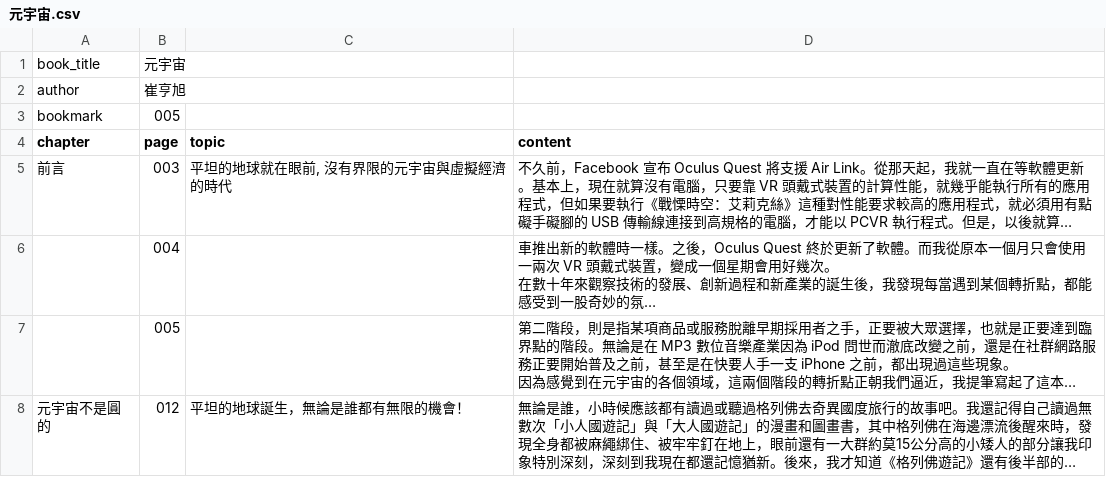
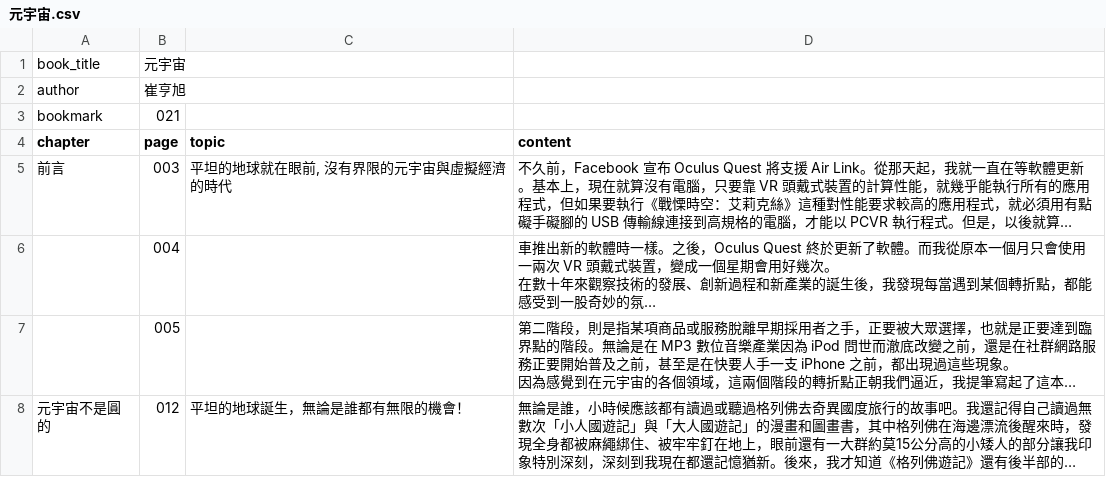
Before and after one commit to lamkayuekenneth/ocr-ebooks, a CSV file: books_csv/元宇宙.csv, drawn as a sheet; only a part is shown; long unchanged cells end in ….

Commit message:
bookmark → p021

```diff
--- a/books_csv/元宇宙.csv
+++ b/books_csv/元宇宙.csv
@@ -2,3 +2,3 @@ book_title,元宇宙,,
 author,崔亨旭,,
-bookmark,005,,
+bookmark,021,,
 chapter,page,topic,content
```
